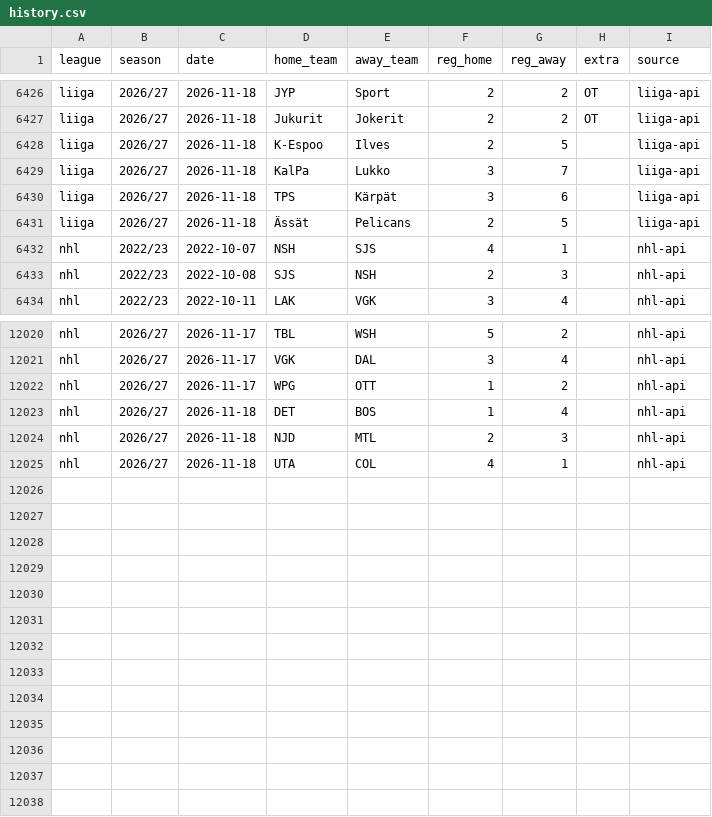
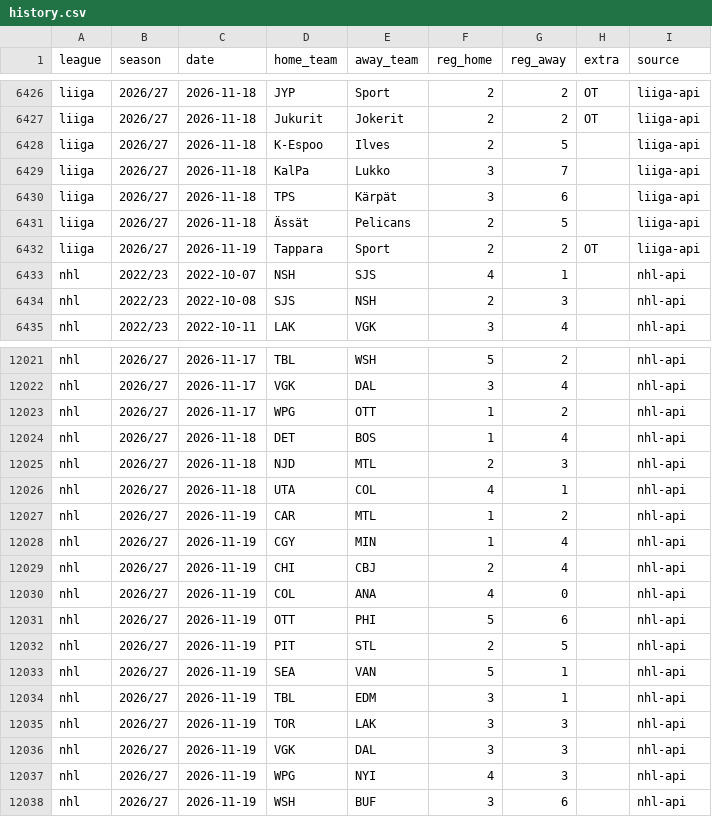
Before and after one commit to reinski260970/soccer, a CSV file: data/hockey/history.csv, drawn as a sheet; only a part is shown, gaps mark what is left out; the diff names each change by its address in the sheet, - before the commit and + after, or states it on an @@ line.

Commit message:
Hockey data audit 2026-11-20T11:58Z

```diff
--- a/data/hockey/history.csv
+++ b/data/hockey/history.csv
+row 6432: liiga | 2026/27 | 2026-11-19 | Tappara | Sport | 2 | 2 | OT | liiga-api
+row 12027: nhl | 2026/27 | 2026-11-19 | CAR | MTL | 1 | 2 |  | nhl-api
+row 12028: nhl | 2026/27 | 2026-11-19 | CGY | MIN | 1 | 4 |  | nhl-api
+row 12029: nhl | 2026/27 | 2026-11-19 | CHI | CBJ | 2 | 4 |  | nhl-api
+row 12030: nhl | 2026/27 | 2026-11-19 | COL | ANA | 4 | 0 |  | nhl-api
+row 12031: nhl | 2026/27 | 2026-11-19 | OTT | PHI | 5 | 6 |  | nhl-api
+row 12032: nhl | 2026/27 | 2026-11-19 | PIT | STL | 2 | 5 |  | nhl-api
+row 12033: nhl | 2026/27 | 2026-11-19 | SEA | VAN | 5 | 1 |  | nhl-api
+row 12034: nhl | 2026/27 | 2026-11-19 | TBL | EDM | 3 | 1 |  | nhl-api
+row 12035: nhl | 2026/27 | 2026-11-19 | TOR | LAK | 3 | 3 |  | nhl-api
+row 12036: nhl | 2026/27 | 2026-11-19 | VGK | DAL | 3 | 3 |  | nhl-api
+row 12037: nhl | 2026/27 | 2026-11-19 | WPG | NYI | 4 | 3 |  | nhl-api
+row 12038: nhl | 2026/27 | 2026-11-19 | WSH | BUF | 3 | 6 |  | nhl-api
```
Also changed, not shown: 1 other file.
